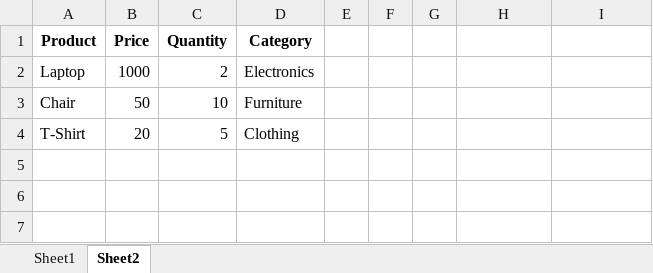
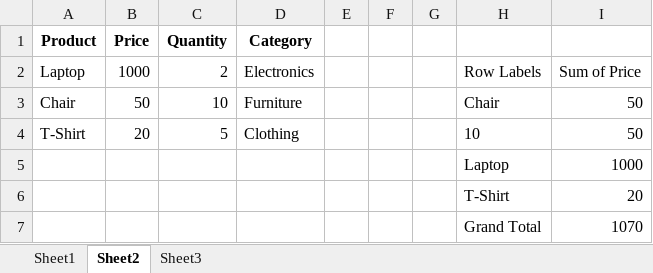
Before and after one commit to shahil04/ds_materials, an Excel workbook: excel/class_notes/Data Validation in Excel.xlsx, sheet Sheet2, drawn as a sheet; values as stored, in another font and other column widths than the file's, no borders; charts and pictures not drawn; the diff names each change by its address in the sheet, - before the commit and + after, or states it on an @@ line.

```diff
--- a/excel/class_notes/Data Validation in Excel.xlsx (sheet Sheet2)
+++ b/excel/class_notes/Data Validation in Excel.xlsx (sheet Sheet2)
+sheet tab: Sheet3
-H2: (empty)
+H2: Row Labels
-I2: (empty)
+I2: Sum of Price
-H3: (empty)
+H3: Chair
-I3:I4: (empty)
+I3:I4: 50
-H4: (empty)
+H4: 10
+row 5:  |  |  |  |  |  |  | Laptop | 1000
+row 6:  |  |  |  |  |  |  | T-Shirt | 20
+row 7:  |  |  |  |  |  |  | Grand Total | 1070
```
Also changed, not shown: sheet Sheet1, charts or pictures, excel/class_notes/AutoFill and Custom Lists.xlsx, excel/class_notes/Named Ranges and Defined Names in Excel.xlsx, 27 other files.
